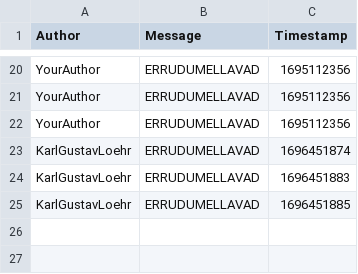
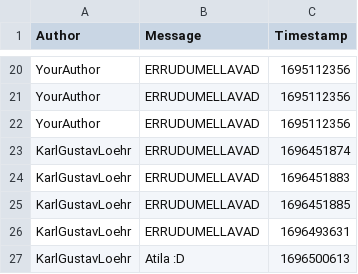
Before and after one commit to ITU-BDSA23-GROUP25/Chirp, a CSV file: src/SimpleDB/chirp_cli_db.csv, drawn as a sheet; only a part is shown, gaps mark what is left out; the diff names each change by its address in the sheet, - before the commit and + after, or states it on an @@ line.

Commit message:
changed the line 25-29
Co-auhtored-by: Atila atia@itu.dk

```diff
--- a/src/SimpleDB/chirp_cli_db.csv
+++ b/src/SimpleDB/chirp_cli_db.csv
+row 26: KarlGustavLoehr | ERRUDUMELLAVAD | 1696493631
+row 27: KarlGustavLoehr | Atila :D | 1696500613
```
Also changed, not shown: 1 other file.
